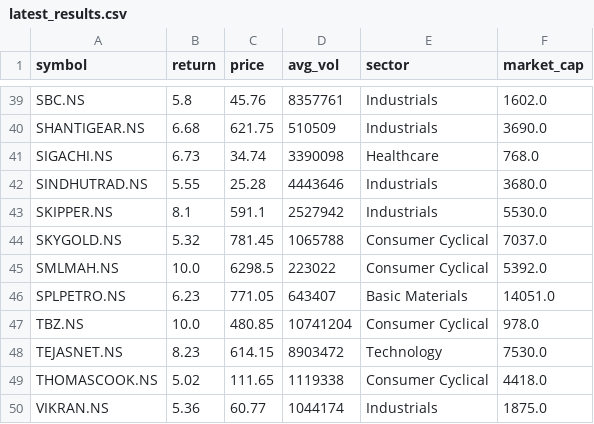
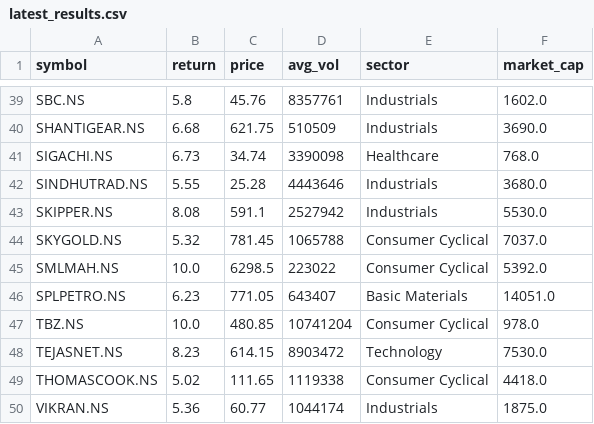
Before and after one commit to krishnamoorthyr3108-lab/Stock_alerts_Krishnamoorthy, a CSV file: latest_results.csv, drawn as a sheet; only a part is shown, gaps mark what is left out.

Commit message:
update results

```diff
--- a/latest_results.csv
+++ b/latest_results.csv
@@ -42,3 +42,3 @@ SIGACHI.NS,6.73,34.74,3390098,Healthcare,768.0
 SINDHUTRAD.NS,5.55,25.28,4443646,Industrials,3680.0
-SKIPPER.NS,8.1,591.1,2527942,Industrials,5530.0
+SKIPPER.NS,8.08,591.1,2527942,Industrials,5530.0
 SKYGOLD.NS,5.32,781.45,1065788,Consumer Cyclical,7037.0
```
